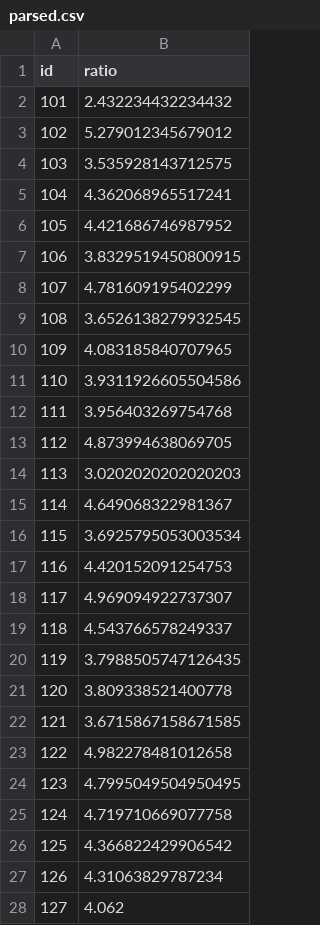
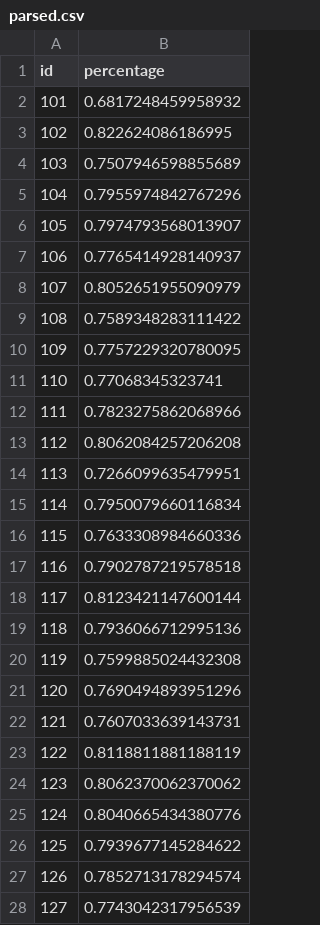
Before and after one commit to osistlk/Documents, a CSV file: gis/arlington/parsed.csv, drawn as a sheet; only a part is shown; the diff covers the shown part only.

Commit message:
Update Arlington data parsing to calculate and export vote percentages

```diff
--- a/gis/arlington/parsed.csv
+++ b/gis/arlington/parsed.csv
@@ -1,28 +1,28 @@
-id,ratio
-101,2.432234432234432
-102,5.279012345679012
-103,3.535928143712575
-104,4.362068965517241
-105,4.421686746987952
-106,3.8329519450800915
-107,4.781609195402299
-108,3.6526138279932545
-109,4.083185840707965
-110,3.9311926605504586
-111,3.956403269754768
-112,4.873994638069705
-113,3.0202020202020203
-114,4.649068322981367
-115,3.6925795053003534
-116,4.420152091254753
-117,4.969094922737307
-118,4.543766578249337
-119,3.7988505747126435
-120,3.809338521400778
-121,3.6715867158671585
-122,4.982278481012658
-123,4.7995049504950495
-124,4.719710669077758
-125,4.366822429906542
-126,4.31063829787234
-127,4.062
+id,percentage
+101,0.6817248459958932
+102,0.822624086186995
+103,0.7507946598855689
+104,0.7955974842767296
+105,0.7974793568013907
+106,0.7765414928140937
+107,0.8052651955090979
+108,0.7589348283111422
+109,0.7757229320780095
+110,0.77068345323741
+111,0.7823275862068966
+112,0.8062084257206208
+113,0.7266099635479951
+114,0.7950079660116834
+115,0.7633308984660336
+116,0.7902787219578518
+117,0.8123421147600144
+118,0.7936066712995136
+119,0.7599885024432308
+120,0.7690494893951296
+121,0.7607033639143731
+122,0.8118811881188119
+123,0.8062370062370062
+124,0.8040665434380776
+125,0.7939677145284622
+126,0.7852713178294574
+127,0.7743042317956539
```
Also changed, not shown: 1 added row, 1 removed row and 27 edited cells elsewhere in this file, 3 other files.
